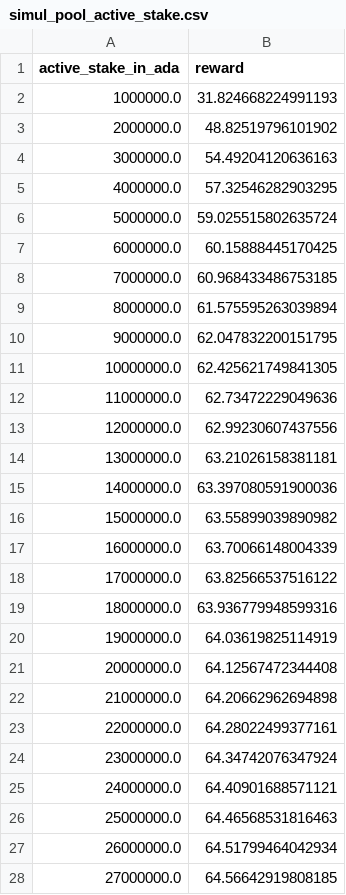
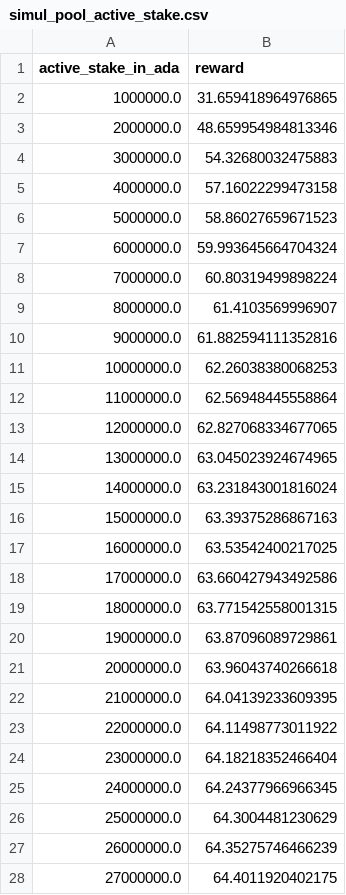
Before and after one commit to satoshi-tokyo/reward_calculator, a CSV file: csv/simul_pool_active_stake.csv, drawn as a sheet; only a part is shown; the diff covers the shown part only.

```diff
--- a/csv/simul_pool_active_stake.csv
+++ b/csv/simul_pool_active_stake.csv
@@ -1,28 +1,28 @@
 active_stake_in_ada,reward
-1000000.0,31.824668224991193
-2000000.0,48.82519796101902
-3000000.0,54.49204120636163
-4000000.0,57.32546282903295
-5000000.0,59.025515802635724
-6000000.0,60.15888445170425
-7000000.0,60.968433486753185
-8000000.0,61.575595263039894
-9000000.0,62.047832200151795
-10000000.0,62.425621749841305
-11000000.0,62.73472229049636
-12000000.0,62.99230607437556
-13000000.0,63.21026158381181
-14000000.0,63.397080591900036
-15000000.0,63.55899039890982
-16000000.0,63.70066148004339
-17000000.0,63.82566537516122
-18000000.0,63.936779948599316
-19000000.0,64.03619825114919
-20000000.0,64.12567472344408
-21000000.0,64.20662962694898
-22000000.0,64.28022499377161
-23000000.0,64.34742076347924
-24000000.0,64.40901688571121
-25000000.0,64.46568531816463
-26000000.0,64.51799464042934
-27000000.0,64.56642919808185
+1000000.0,31.659418964976865
+2000000.0,48.659954984813346
+3000000.0,54.32680032475883
+4000000.0,57.16022299473158
+5000000.0,58.86027659671523
+6000000.0,59.993645664704324
+7000000.0,60.80319499898224
+8000000.0,61.4103569996907
+9000000.0,61.882594111352816
+10000000.0,62.26038380068253
+11000000.0,62.56948445558864
+12000000.0,62.827068334677065
+13000000.0,63.045023924674965
+14000000.0,63.231843001816024
+15000000.0,63.39375286867163
+16000000.0,63.53542400217025
+17000000.0,63.660427943492586
+18000000.0,63.771542558001315
+19000000.0,63.87096089729861
+20000000.0,63.96043740266618
+21000000.0,64.04139233609395
+22000000.0,64.11498773011922
+23000000.0,64.18218352466404
+24000000.0,64.24377966966345
+25000000.0,64.3004481230629
+26000000.0,64.35275746466239
+27000000.0,64.4011920402175
```
Also changed, not shown: 72 edited cells elsewhere in this file, 7 other files.
